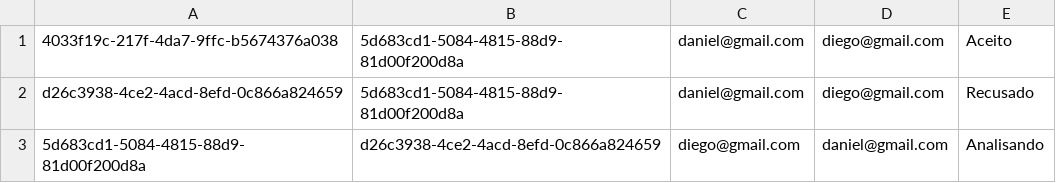
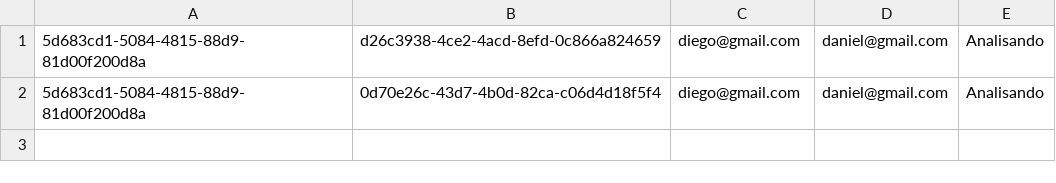
Before and after one commit to Danielgol/PetsLove, a CSV file: Arquivos/solicitacoes.csv, drawn as a sheet.

```diff
--- a/Arquivos/solicitacoes.csv
+++ b/Arquivos/solicitacoes.csv
@@ -1,3 +1,2 @@
-4033f19c-217f-4da7-9ffc-b5674376a038,5d683cd1-5084-4815-88d9-81d00f200d8a,daniel@gmail.com,diego@gmail.com,Aceito
-d26c3938-4ce2-4acd-8efd-0c866a824659,5d683cd1-5084-4815-88d9-81d00f200d8a,daniel@gmail.com,diego@gmail.com,Recusado
 5d683cd1-5084-4815-88d9-81d00f200d8a,d26c3938-4ce2-4acd-8efd-0c866a824659,diego@gmail.com,daniel@gmail.com,Analisando
+5d683cd1-5084-4815-88d9-81d00f200d8a,0d70e26c-43d7-4b0d-82ca-c06d4d18f5f4,diego@gmail.com,daniel@gmail.com,Analisando
```
Also changed, not shown: 2 other files.
